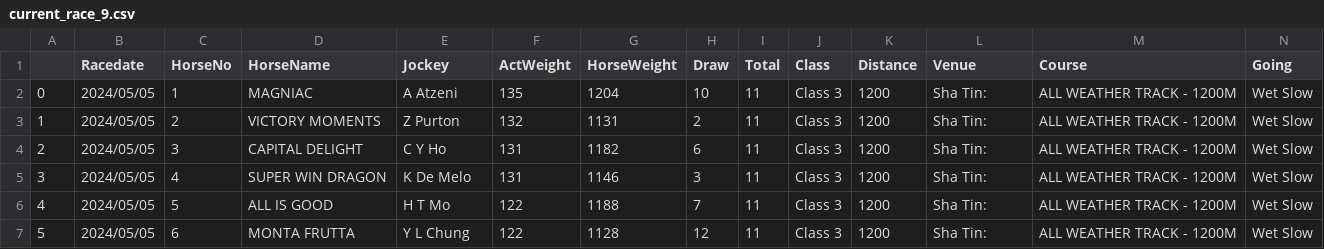
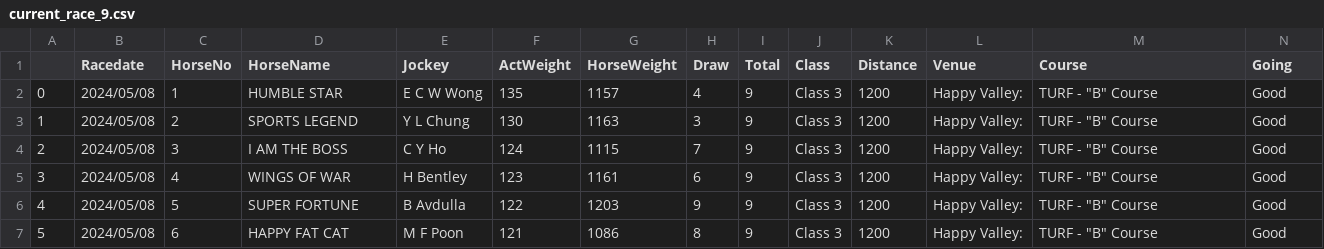
Before and after one commit to monkeynyp/horsegame, a CSV file: racecard/data/current_race_9.csv, drawn as a sheet; only a part is shown; the diff covers the shown part only.

```diff
--- a/racecard/data/current_race_9.csv
+++ b/racecard/data/current_race_9.csv
@@ -1,7 +1,7 @@
 ,Racedate,HorseNo,HorseName,Jockey,ActWeight,HorseWeight,Draw,Total,Class,Distance,Venue,Course,Going
-0,2024/05/05,1,MAGNIAC,A Atzeni,135,1204,10,11,Class 3,1200,Sha Tin:,ALL WEATHER TRACK - 1200M,Wet Slow
-1,2024/05/05,2,VICTORY MOMENTS,Z Purton,132,1131,2,11,Class 3,1200,Sha Tin:,ALL WEATHER TRACK - 1200M,Wet Slow
-2,2024/05/05,3,CAPITAL DELIGHT,C Y Ho,131,1182,6,11,Class 3,1200,Sha Tin:,ALL WEATHER TRACK - 1200M,Wet Slow
-3,2024/05/05,4,SUPER WIN DRAGON,K De Melo,131,1146,3,11,Class 3,1200,Sha Tin:,ALL WEATHER TRACK - 1200M,Wet Slow
-4,2024/05/05,5,ALL IS GOOD,H T Mo,122,1188,7,11,Class 3,1200,Sha Tin:,ALL WEATHER TRACK - 1200M,Wet Slow
-5,2024/05/05,6,MONTA FRUTTA,Y L Chung,122,1128,12,11,Class 3,1200,Sha Tin:,ALL WEATHER TRACK - 1200M,Wet Slow
+0,2024/05/08,1,HUMBLE STAR,E C W Wong,135,1157,4,9,Class 3,1200,Happy Valley:,"TURF - ""B"" Course",Good
+1,2024/05/08,2,SPORTS LEGEND,Y L Chung,130,1163,3,9,Class 3,1200,Happy Valley:,"TURF - ""B"" Course",Good
+2,2024/05/08,3,I AM THE BOSS,C Y Ho,124,1115,7,9,Class 3,1200,Happy Valley:,"TURF - ""B"" Course",Good
+3,2024/05/08,4,WINGS OF WAR,H Bentley,123,1161,6,9,Class 3,1200,Happy Valley:,"TURF - ""B"" Course",Good
+4,2024/05/08,5,SUPER FORTUNE,B Avdulla,122,1203,9,9,Class 3,1200,Happy Valley:,"TURF - ""B"" Course",Good
+5,2024/05/08,6,HAPPY FAT CAT,M F Poon,121,1086,8,9,Class 3,1200,Happy Valley:,"TURF - ""B"" Course",Good
```
Also changed, not shown: 2 removed rows and 38 edited cells elsewhere in this file, racecard/data/current_race_5.csv, racecard/data/current_race_6.csv, 50 other files.
